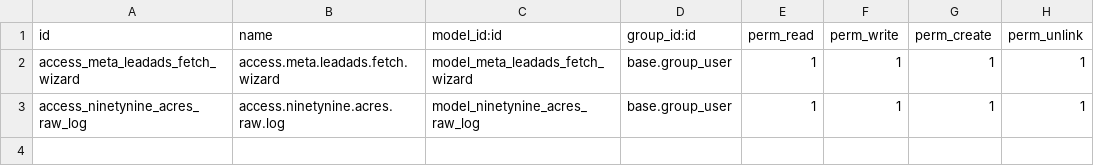
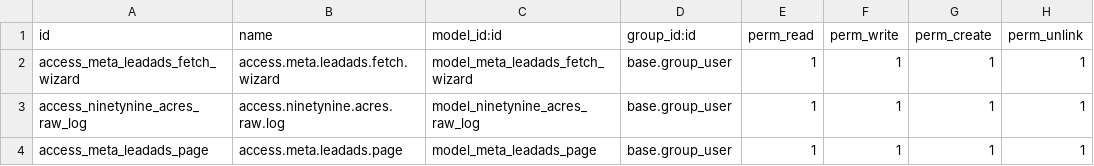
Before and after one commit to vishaltekprowess/stratstone_crm, a CSV file: stratstone_leads/security/ir.model.access.csv, drawn as a sheet.

Commit message:
[UPDATE] meta fetch leads from multiple pages

```diff
--- a/stratstone_leads/security/ir.model.access.csv
+++ b/stratstone_leads/security/ir.model.access.csv
@@ -3 +3,2 @@ access_meta_leadads_fetch_wizard,access.meta.leadads.fetch.wizard,model_meta_lea
 access_ninetynine_acres_raw_log,access.ninetynine.acres.raw.log,model_ninetynine_acres_raw_log,base.group_user,1,1,1,1
+access_meta_leadads_page,access.meta.leadads.page,model_meta_leadads_page,base.group_user,1,1,1,1
```
Also changed, not shown: 11 other files.
